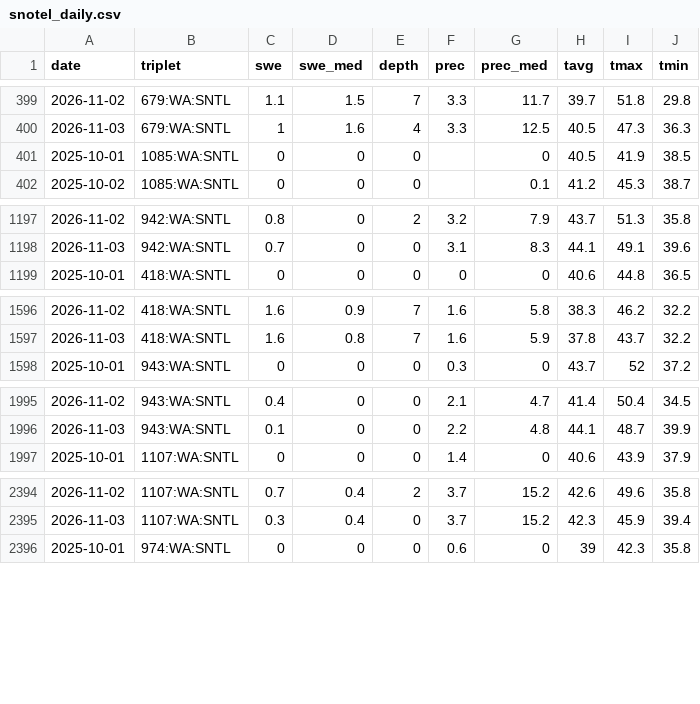
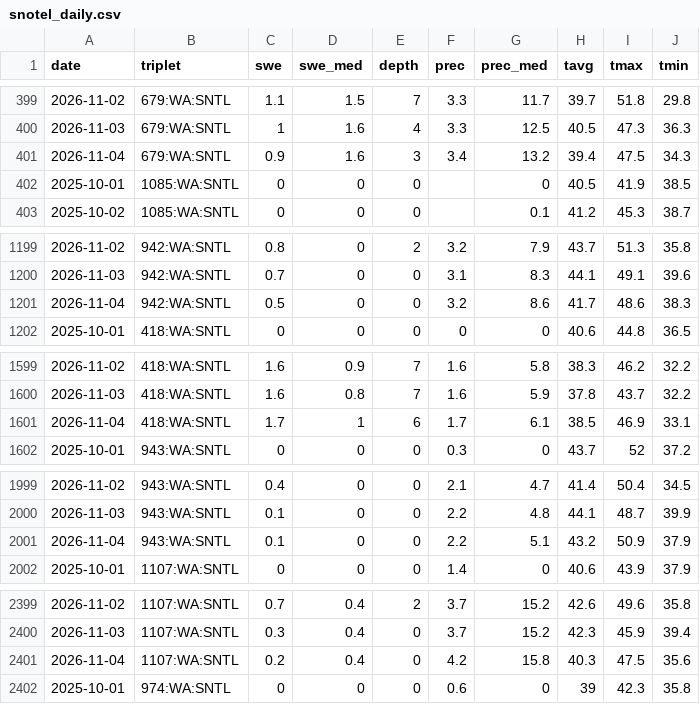
Before and after one commit to bdgroves/cascadia-wx, a CSV file: snotel_daily.csv, drawn as a sheet; only a part is shown, gaps mark what is left out; the diff covers the shown part only; the diff names each change by its address in the sheet, - before the commit and + after, or states it on an @@ line.

```diff
--- a/snotel_daily.csv
+++ b/snotel_daily.csv
+row 401: 2026-11-04 | 679:WA:SNTL | 0.9 | 1.6 | 3 | 3.4 | 13.2 | 39.4 | 47.5 | 34.3
+row 1201: 2026-11-04 | 942:WA:SNTL | 0.5 | 0 | 0 | 3.2 | 8.6 | 41.7 | 48.6 | 38.3
+row 1601: 2026-11-04 | 418:WA:SNTL | 1.7 | 1 | 6 | 1.7 | 6.1 | 38.5 | 46.9 | 33.1
+row 2001: 2026-11-04 | 943:WA:SNTL | 0.1 | 0 | 0 | 2.2 | 5.1 | 43.2 | 50.9 | 37.9
+row 2401: 2026-11-04 | 1107:WA:SNTL | 0.2 | 0.4 | 0 | 4.2 | 15.8 | 40.3 | 47.5 | 35.6
```
Also changed, not shown: 7 added rows elsewhere in this file, air.csv, analysis.csv, 6 other files.
